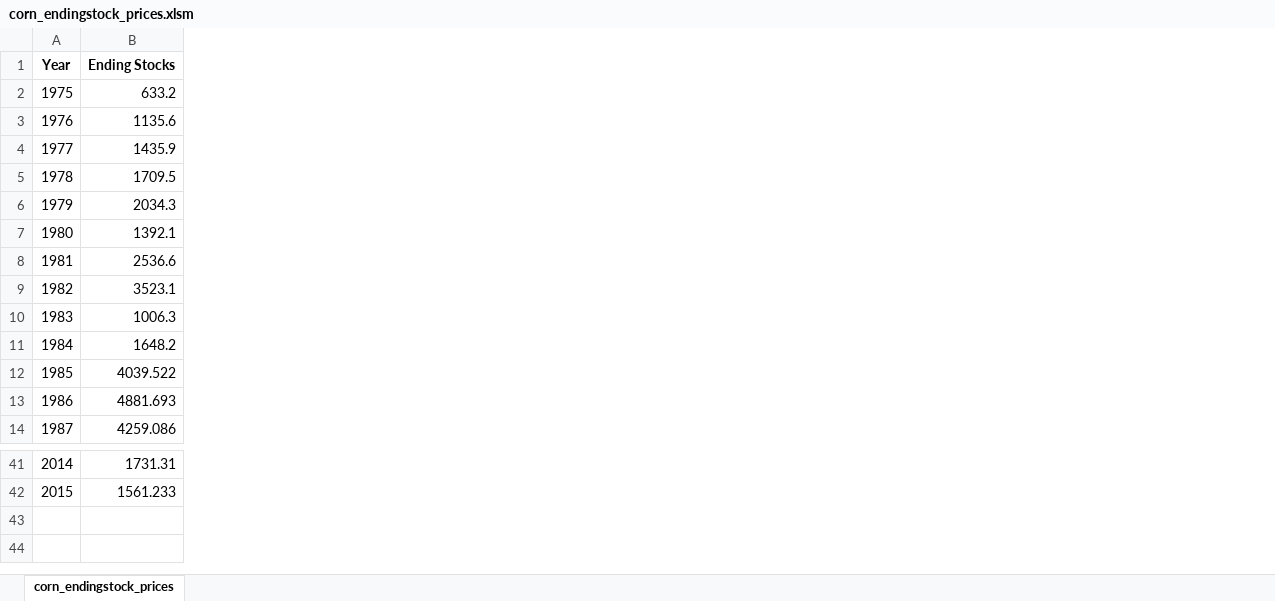
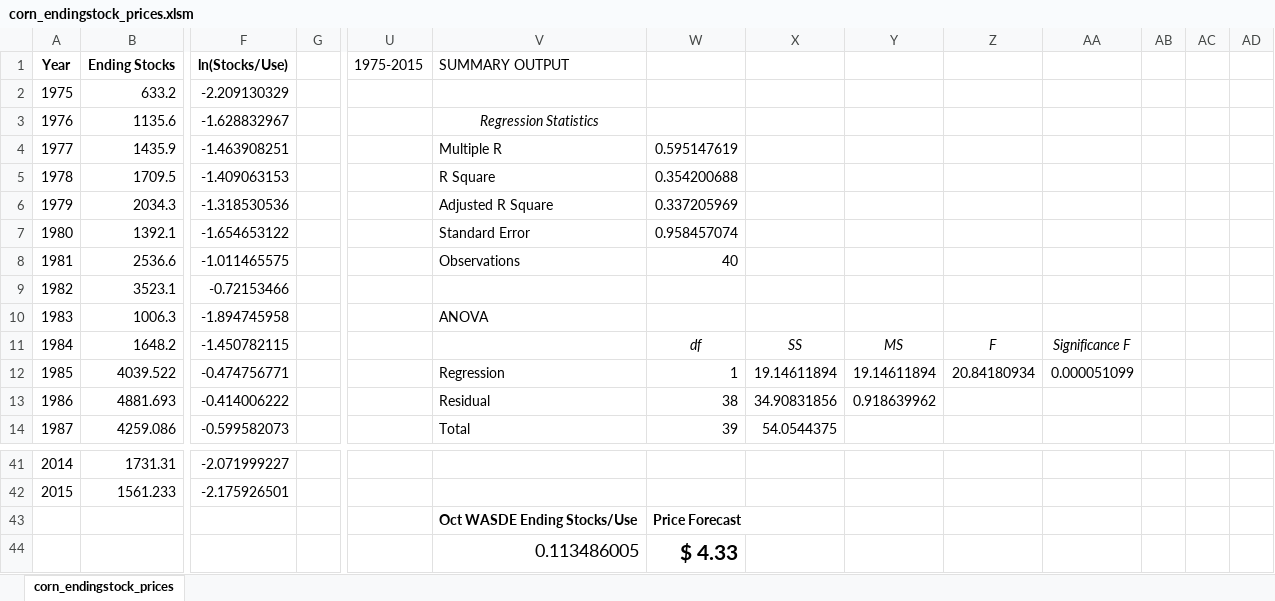
Before and after one commit to mindymallory/PriceAnalysis, an Excel workbook: manuscript/corn_endingstock_prices.xlsm, sheet corn_endingstock_prices, drawn as a sheet; only a part is shown, gaps mark what is left out; values as stored, in another font and other column widths than the file's, no borders; charts and pictures not drawn; rows hold the shown columns only; the diff covers the shown part only; the diff names each change by its address in the sheet, - before the commit and + after, or states it on an @@ line.

```diff
--- a/manuscript/corn_endingstock_prices.xlsm (sheet corn_endingstock_prices)
+++ b/manuscript/corn_endingstock_prices.xlsm (sheet corn_endingstock_prices)
+column F (ln(Stocks/Use)), rows 2-14: -2.209130329 | -1.628832967 | -1.463908251 | -1.409063153 | -1.318530536 | -1.654653122 | -1.011465575 | -0.72153466 | -1.894745958 | -1.450782115 | -0.474756771 | -0.414006222 | -0.599582073; rows 41-42: -2.071999227 | -2.175926501
+column G, empty
+column U (1975-2015), empty
+column V (SUMMARY OUTPUT), rows 3-14: Regression Statistics | Multiple R | R Square | Adjusted R Square | Standard Error | Observations |  | ANOVA |  | Regression | Residual | Total
+column W, rows 4-14: 0.595147619 | 0.354200688 | 0.337205969 | 0.958457074 | 40 |  |  | df | 1 | 38 | 39
+column X, rows 11-14: SS | 19.14611894 | 34.90831856 | 54.0544375
+column Y, rows 11-13: MS | 19.14611894 | 0.918639962
+column Z, rows 11-12: F | 20.84180934
+column AA, rows 11-12: Significance F | 0.000051099
+column AB, empty
+column AC, empty
+column AD, empty
+row 43:  |  |  |  |  | Oct WASDE Ending Stocks/Use | Price Forecast
+row 44:  |  |  |  |  | 0.113486005 | $ 4.33
```
Also changed, not shown: 13 added columns elsewhere in this sheet, charts or pictures, 43 other files.
